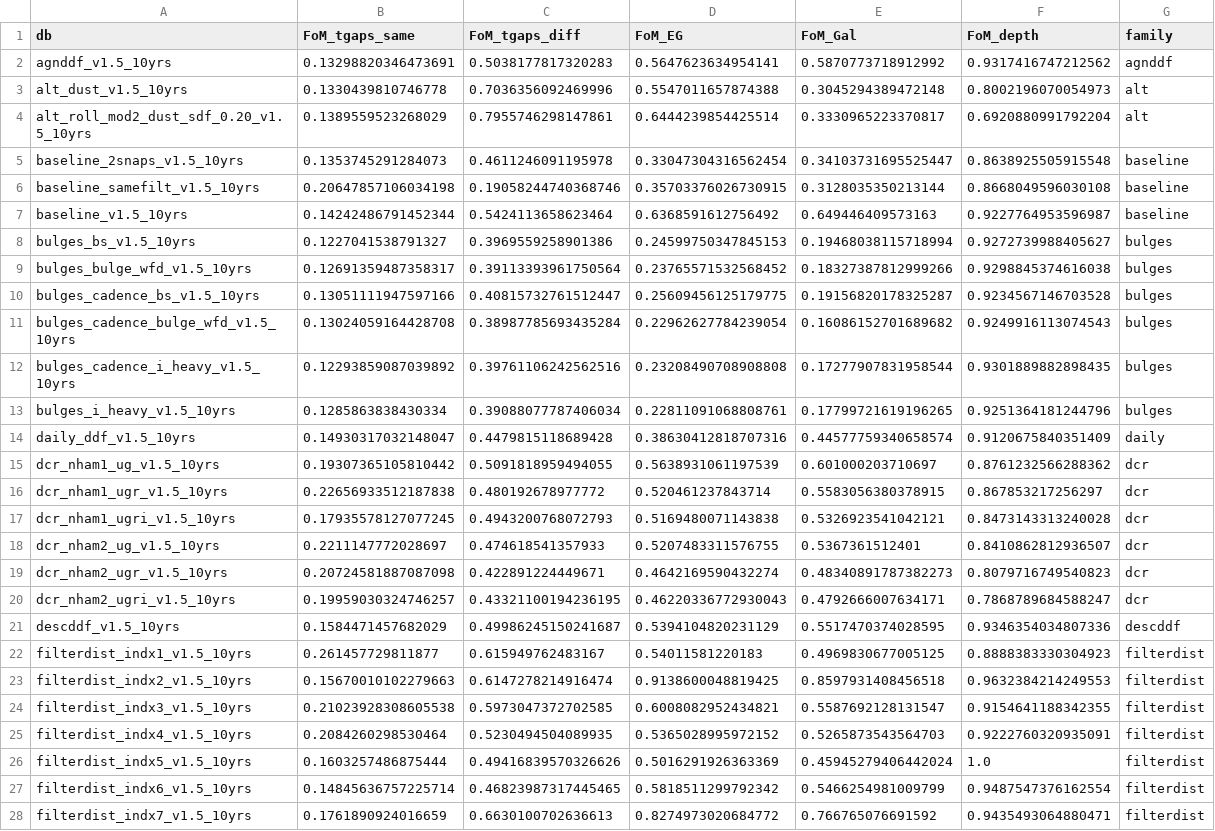
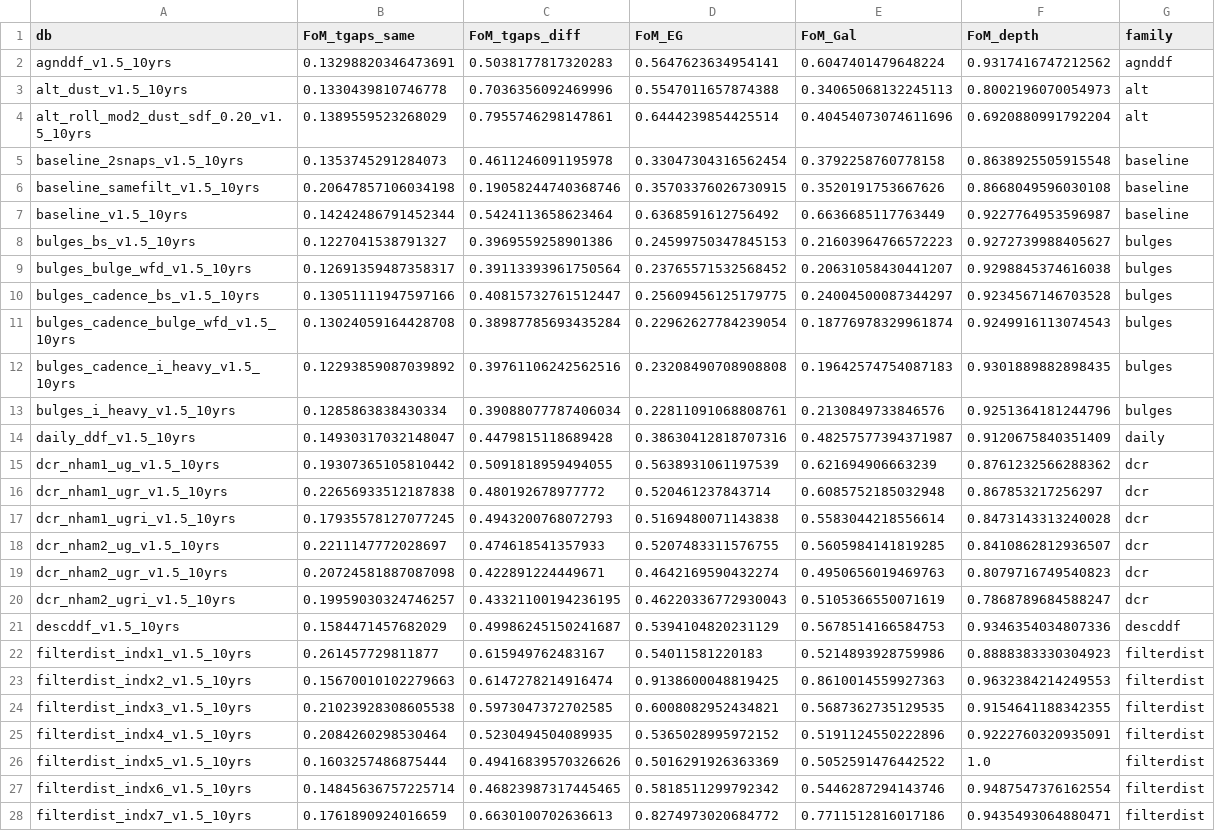
Before and after one commit to fedhere/LSSTunknowns, a CSV file: tdAnom/data_v1_5/df_radar_wfd.csv, drawn as a sheet; only a part is shown; the diff covers the shown part only; the diff names each change by its address in the sheet, - before the commit and + after, or states it on an @@ line.

```diff
--- a/tdAnom/data_v1_5/df_radar_wfd.csv
+++ b/tdAnom/data_v1_5/df_radar_wfd.csv
-E2 (FoM_Gal): 0.5870773718912992
+E2 (FoM_Gal): 0.6047401479648224
-E3 (FoM_Gal): 0.3045294389472148
+E3 (FoM_Gal): 0.34065068132245113
-E4 (FoM_Gal): 0.3330965223370817
+E4 (FoM_Gal): 0.40454073074611696
-E5 (FoM_Gal): 0.34103731695525447
+E5 (FoM_Gal): 0.3792258760778158
-E6 (FoM_Gal): 0.3128035350213144
+E6 (FoM_Gal): 0.3520191753667626
-E7 (FoM_Gal): 0.649446409573163
+E7 (FoM_Gal): 0.6636685117763449
-E8 (FoM_Gal): 0.19468038115718994
+E8 (FoM_Gal): 0.21603964766572223
-E9 (FoM_Gal): 0.18327387812999266
+E9 (FoM_Gal): 0.20631058430441207
-E10 (FoM_Gal): 0.19156820178325287
+E10 (FoM_Gal): 0.24004500087344297
-E11 (FoM_Gal): 0.16086152701689682
+E11 (FoM_Gal): 0.18776978329961874
-E12 (FoM_Gal): 0.17277907831958544
+E12 (FoM_Gal): 0.19642574754087183
-E13 (FoM_Gal): 0.17799721619196265
+E13 (FoM_Gal): 0.2130849733846576
-E14 (FoM_Gal): 0.44577759340658574
+E14 (FoM_Gal): 0.48257577394371987
-E15 (FoM_Gal): 0.601000203710697
+E15 (FoM_Gal): 0.621694906663239
-E16 (FoM_Gal): 0.5583056380378915
+E16 (FoM_Gal): 0.6085752185032948
-E17 (FoM_Gal): 0.5326923541042121
+E17 (FoM_Gal): 0.5583044218556614
-E18 (FoM_Gal): 0.5367361512401
+E18 (FoM_Gal): 0.5605984141819285
-E19 (FoM_Gal): 0.48340891787382273
+E19 (FoM_Gal): 0.4950656019469763
-E20 (FoM_Gal): 0.4792666007634171
+E20 (FoM_Gal): 0.5105366550071619
-E21 (FoM_Gal): 0.5517470374028595
+E21 (FoM_Gal): 0.5678514166584753
-E22 (FoM_Gal): 0.4969830677005125
+E22 (FoM_Gal): 0.5214893928759986
-E23 (FoM_Gal): 0.8597931408456518
+E23 (FoM_Gal): 0.8610014559927363
-E24 (FoM_Gal): 0.5587692128131547
+E24 (FoM_Gal): 0.5687362735129535
-E25 (FoM_Gal): 0.5265873543564703
+E25 (FoM_Gal): 0.5191124550222896
-E26 (FoM_Gal): 0.45945279406442024
+E26 (FoM_Gal): 0.5052591476442522
-E27 (FoM_Gal): 0.5466254981009799
+E27 (FoM_Gal): 0.5446287294143746
-E28 (FoM_Gal): 0.766765076691592
+E28 (FoM_Gal): 0.7711512816017186
```
Also changed, not shown: 58 edited cells elsewhere in this file, tdAnom/data_v1_5/df_radar_all.csv, 7 other files.
